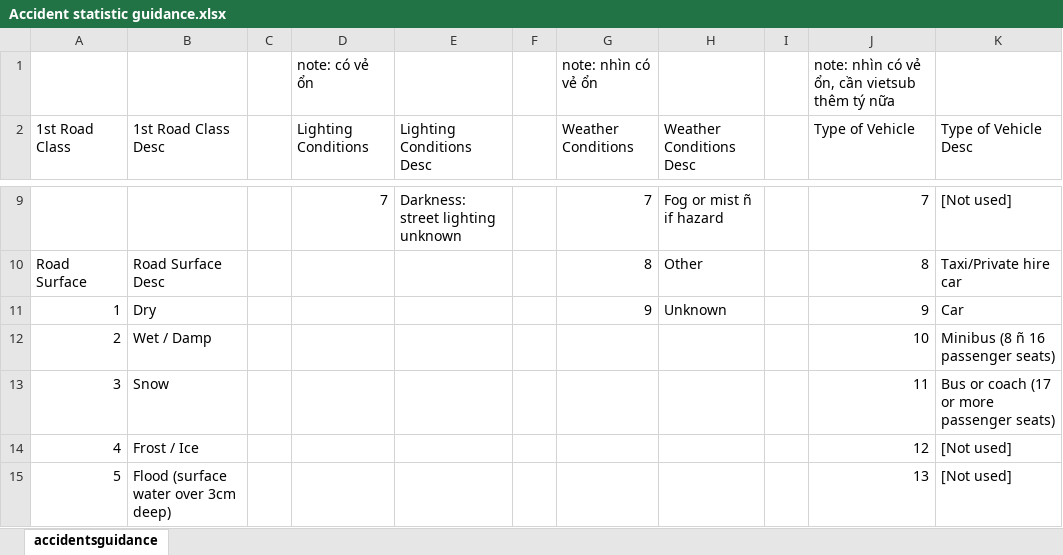
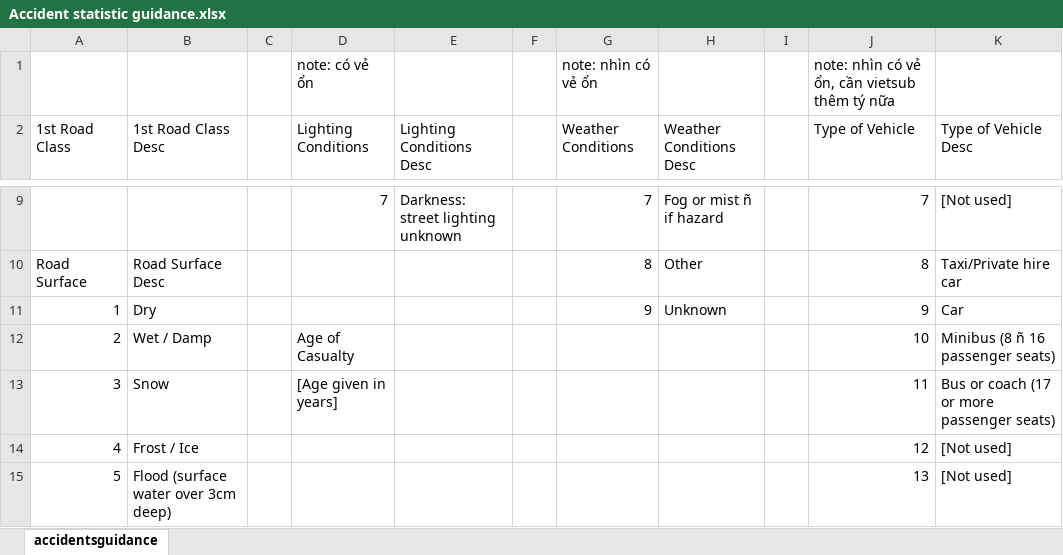
Before and after one commit to XQuyTran/Traffic-Accident-Analysis, an Excel workbook: Data/Accident statistic guidance.xlsx, sheet accidentsguidance, drawn as a sheet; only a part is shown, gaps mark what is left out; values as stored, in another font and other column widths than the file's, no borders; the diff covers the shown part only; the diff names each change by its address in the sheet, - before the commit and + after, or states it on an @@ line.

```diff
--- a/Data/Accident statistic guidance.xlsx (sheet accidentsguidance)
+++ b/Data/Accident statistic guidance.xlsx (sheet accidentsguidance)
-D12 (Lighting Conditions): (empty)
+D12 (Lighting Conditions): Age of Casualty
-D13 (Lighting Conditions): (empty)
+D13 (Lighting Conditions): [Age given in years]
```
Also changed, not shown: 25 removed rows elsewhere in this sheet.
